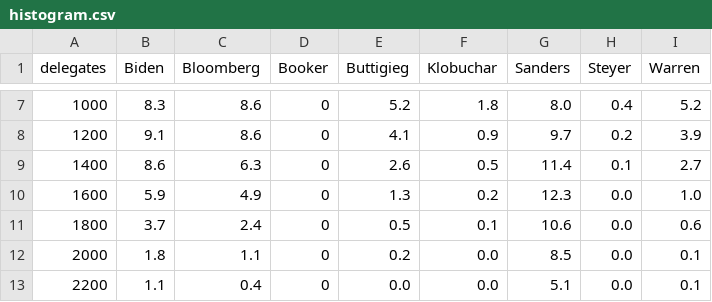
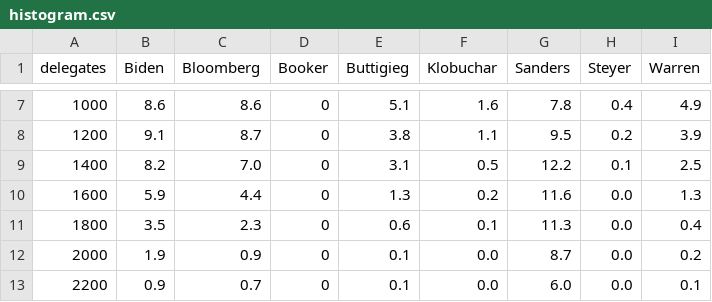
Before and after one commit to ben2vec/jhkforecasts, a CSV file: democratic_primary/histogram.csv, drawn as a sheet; only a part is shown, gaps mark what is left out; the diff covers the shown part only.

```diff
--- a/democratic_primary/histogram.csv
+++ b/democratic_primary/histogram.csv
@@ -7,7 +7,7 @@ delegates,Biden,Bloomberg,Booker,Buttigieg,Klobuchar,Sanders,Steyer,Warren
-1000,8.3,8.6,0,5.2,1.8,8.0,0.4,5.2
-1200,9.1,8.6,0,4.1,0.9,9.7,0.2,3.9
-1400,8.6,6.3,0,2.6,0.5,11.4,0.1,2.7
-1600,5.9,4.9,0,1.3,0.2,12.3,0.0,1.0
-1800,3.7,2.4,0,0.5,0.1,10.6,0.0,0.6
-2000,1.8,1.1,0,0.2,0.0,8.5,0.0,0.1
-2200,1.1,0.4,0,0.0,0.0,5.1,0.0,0.1
+1000,8.6,8.6,0,5.1,1.6,7.8,0.4,4.9
+1200,9.1,8.7,0,3.8,1.1,9.5,0.2,3.9
+1400,8.2,7.0,0,3.1,0.5,12.2,0.1,2.5
+1600,5.9,4.4,0,1.3,0.2,11.6,0.0,1.3
+1800,3.5,2.3,0,0.6,0.1,11.3,0.0,0.4
+2000,1.9,0.9,0,0.1,0.0,8.7,0.0,0.2
+2200,0.9,0.7,0,0.1,0.0,6.0,0.0,0.1
```
Also changed, not shown: 38 edited cells elsewhere in this file, democratic_primary/manip.csv, democratic_primary/simulator.csv, 6 other files.
